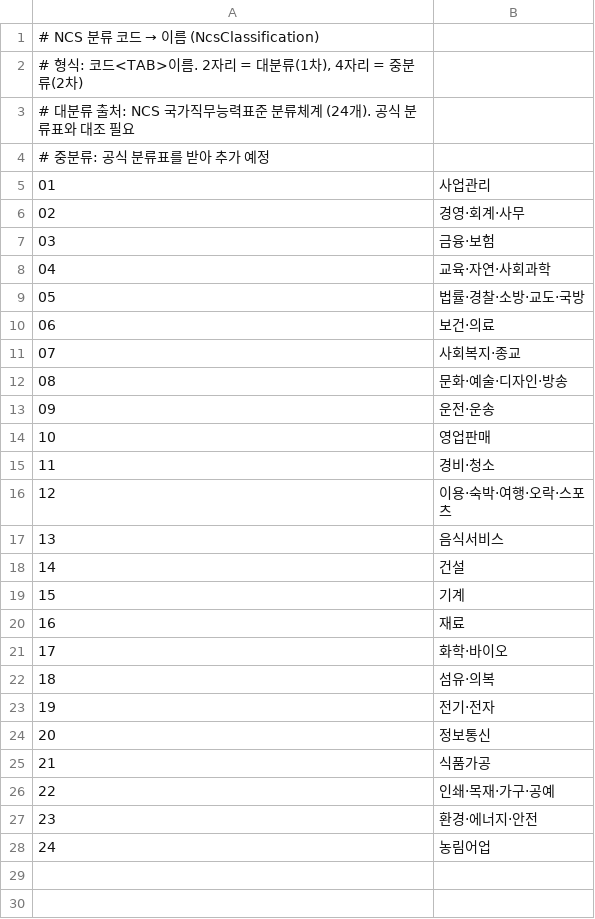
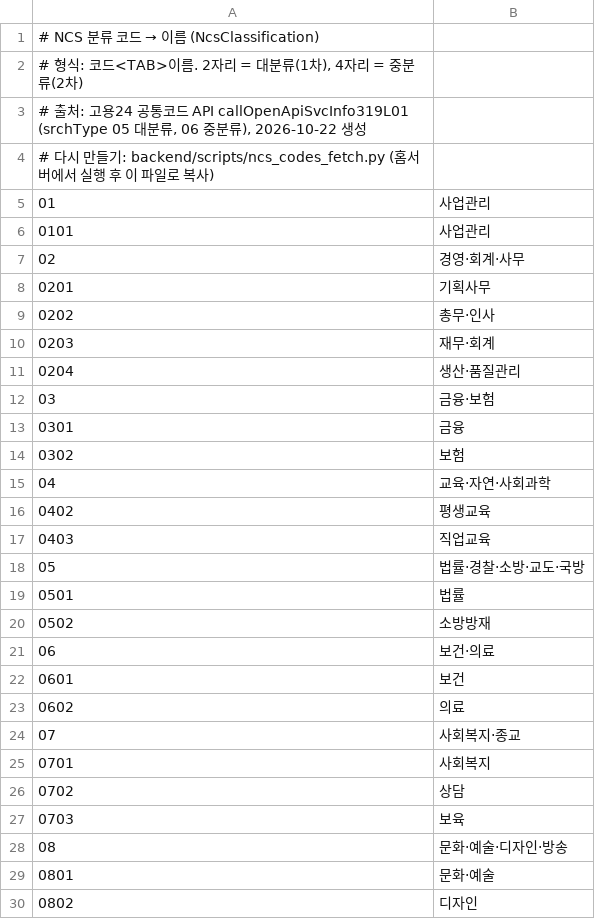
Before and after one commit to prgrms-be-devcourse/NBE11-13-final-Team03, a TSV file: backend/src/main/resources/ncs-codes.tsv, drawn as a sheet; only a part is shown; the shorter side is filled out with more unchanged rows; the diff covers the shown part only.

Commit message:
Feat: 직업훈련 NCS 2차분류(중분류) 이름 매핑 추가 (고용24 공통코드 API 기준)

```diff
--- a/backend/src/main/resources/ncs-codes.tsv
+++ b/backend/src/main/resources/ncs-codes.tsv
@@ -2,11 +2,29 @@
 # 형식: 코드<TAB>이름. 2자리 = 대분류(1차), 4자리 = 중분류(2차)
-# 대분류 출처: NCS 국가직무능력표준 분류체계 (24개). 공식 분류표와 대조 필요
-# 중분류: 공식 분류표를 받아 추가 예정
+# 출처: 고용24 공통코드 API callOpenApiSvcInfo319L01 (srchType 05 대분류, 06 중분류), 2026-10-22 생성
+# 다시 만들기: backend/scripts/ncs_codes_fetch.py (홈서버에서 실행 후 이 파일로 복사)
 01	사업관리
+0101	사업관리
 02	경영·회계·사무
+0201	기획사무
+0202	총무·인사
+0203	재무·회계
+0204	생산·품질관리
 03	금융·보험
+0301	금융
+0302	보험
 04	교육·자연·사회과학
+0402	평생교육
+0403	직업교육
 05	법률·경찰·소방·교도·국방
+0501	법률
+0502	소방방재
 06	보건·의료
+0601	보건
+0602	의료
 07	사회복지·종교
+0701	사회복지
+0702	상담
+0703	보육
 08	문화·예술·디자인·방송
+0801	문화·예술
+0802	디자인
```
Also changed, not shown: 64 added rows elsewhere in this file, 2 other files.
